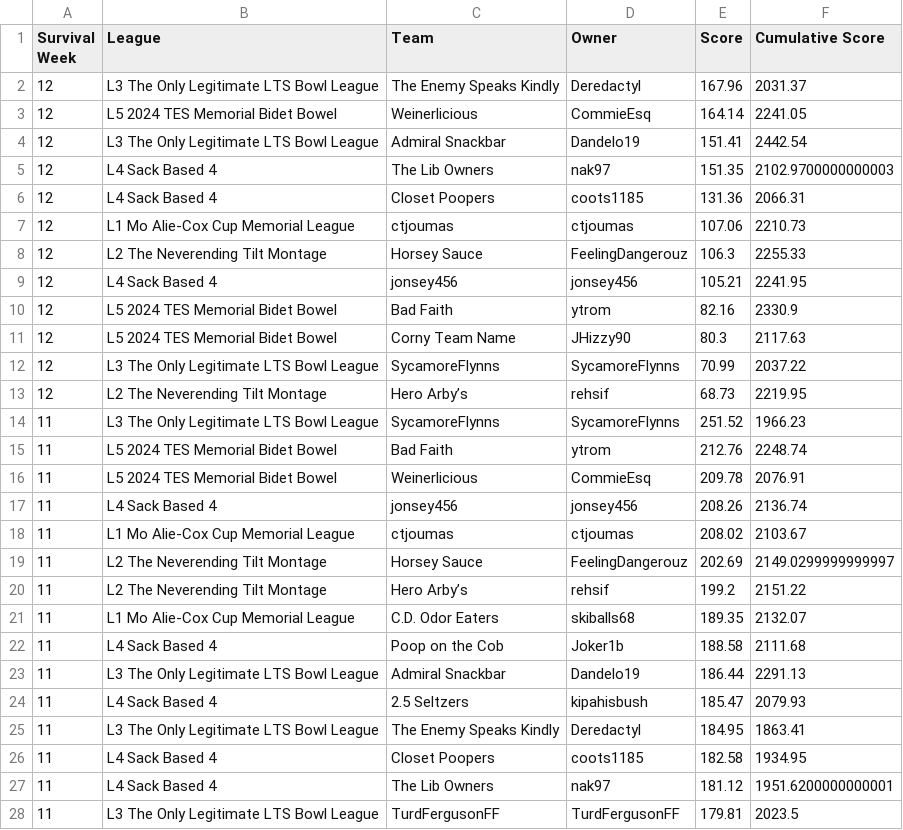
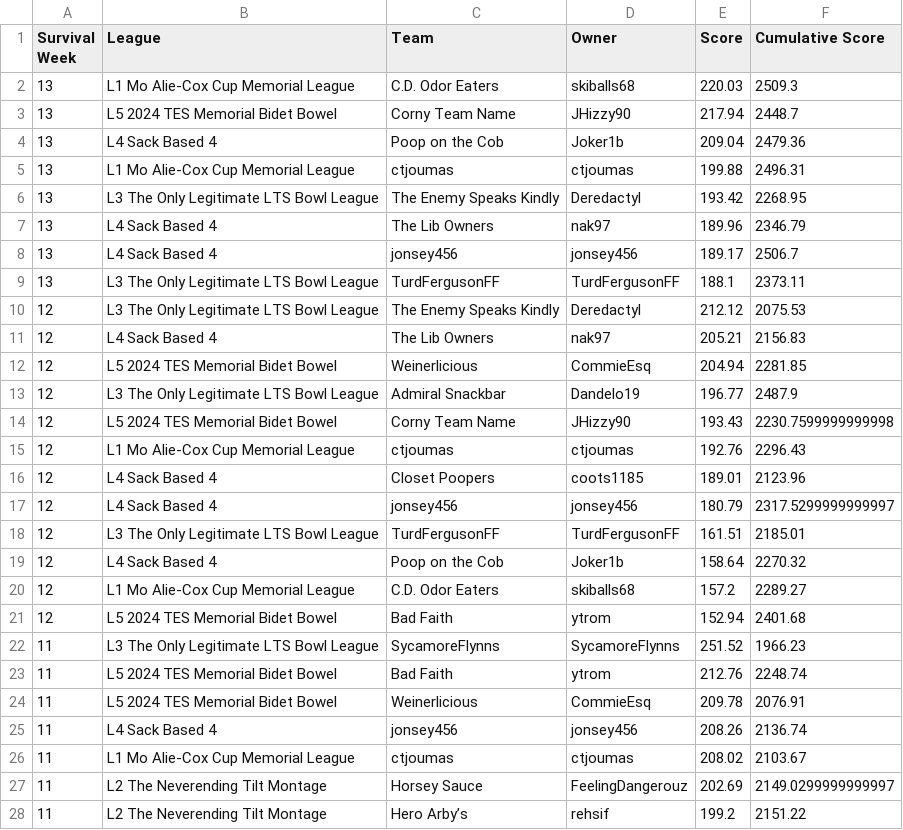
Before and after one commit to matthewdwood82/LTS-Bowl-2024, a CSV file: dat/df_survived.csv, drawn as a sheet; only a part is shown; the shorter side is filled out with more unchanged rows.

```diff
--- a/dat/df_survived.csv
+++ b/dat/df_survived.csv
@@ -1,14 +1,22 @@
 Survival Week,League,Team,Owner,Score,Cumulative Score
-12,L3 The Only Legitimate LTS Bowl League,The Enemy Speaks Kindly,Deredactyl,167.96,2031.37
-12,L5 2024 TES Memorial Bidet Bowel,Weinerlicious,CommieEsq,164.14,2241.05
-12,L3 The Only Legitimate LTS Bowl League,Admiral Snackbar,Dandelo19,151.41,2442.54
-12,L4 Sack Based 4,The Lib Owners,nak97,151.35,2102.9700000000003
-12,L4 Sack Based 4,Closet Poopers,coots1185,131.36,2066.31
-12,L1 Mo Alie-Cox Cup Memorial League,ctjoumas,ctjoumas,107.06,2210.73
-12,L2 The Neverending Tilt Montage,Horsey Sauce,FeelingDangerouz,106.3,2255.33
-12,L4 Sack Based 4,jonsey456,jonsey456,105.21,2241.95
-12,L5 2024 TES Memorial Bidet Bowel,Bad Faith,ytrom,82.16,2330.9
-12,L5 2024 TES Memorial Bidet Bowel,Corny Team Name,JHizzy90,80.3,2117.63
-12,L3 The Only Legitimate LTS Bowl League,SycamoreFlynns,SycamoreFlynns,70.99,2037.22
-12,L2 The Neverending Tilt Montage,Hero Arby’s ,rehsif,68.73,2219.95
+13,L1 Mo Alie-Cox Cup Memorial League,C.D. Odor Eaters,skiballs68,220.03,2509.3
+13,L5 2024 TES Memorial Bidet Bowel,Corny Team Name,JHizzy90,217.94,2448.7
+13,L4 Sack Based 4,Poop on the Cob,Joker1b,209.04,2479.36
+13,L1 Mo Alie-Cox Cup Memorial League,ctjoumas,ctjoumas,199.88,2496.31
+13,L3 The Only Legitimate LTS Bowl League,The Enemy Speaks Kindly,Deredactyl,193.42,2268.95
+13,L4 Sack Based 4,The Lib Owners,nak97,189.96,2346.79
+13,L4 Sack Based 4,jonsey456,jonsey456,189.17,2506.7
+13,L3 The Only Legitimate LTS Bowl League,TurdFergusonFF,TurdFergusonFF,188.1,2373.11
+12,L3 The Only Legitimate LTS Bowl League,The Enemy Speaks Kindly,Deredactyl,212.12,2075.53
+12,L4 Sack Based 4,The Lib Owners,nak97,205.21,2156.83
+12,L5 2024 TES Memorial Bidet Bowel,Weinerlicious,CommieEsq,204.94,2281.85
+12,L3 The Only Legitimate LTS Bowl League,Admiral Snackbar,Dandelo19,196.77,2487.9
+12,L5 2024 TES Memorial Bidet Bowel,Corny Team Name,JHizzy90,193.43,2230.7599999999998
+12,L1 Mo Alie-Cox Cup Memorial League,ctjoumas,ctjoumas,192.76,2296.43
+12,L4 Sack Based 4,Closet Poopers,coots1185,189.01,2123.96
+12,L4 Sack Based 4,jonsey456,jonsey456,180.79,2317.5299999999997
+12,L3 The Only Legitimate LTS Bowl League,TurdFergusonFF,TurdFergusonFF,161.51,2185.01
+12,L4 Sack Based 4,Poop on the Cob,Joker1b,158.64,2270.32
+12,L1 Mo Alie-Cox Cup Memorial League,C.D. Odor Eaters,skiballs68,157.2,2289.27
+12,L5 2024 TES Memorial Bidet Bowel,Bad Faith,ytrom,152.94,2401.68
 11,L3 The Only Legitimate LTS Bowl League,SycamoreFlynns,SycamoreFlynns,251.52,1966.23
```
Also changed, not shown: dat/df_eliminated.csv, dat/df_total_points.csv, 5 other files.
